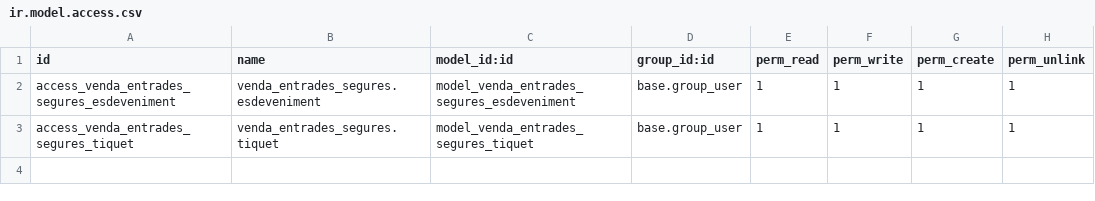
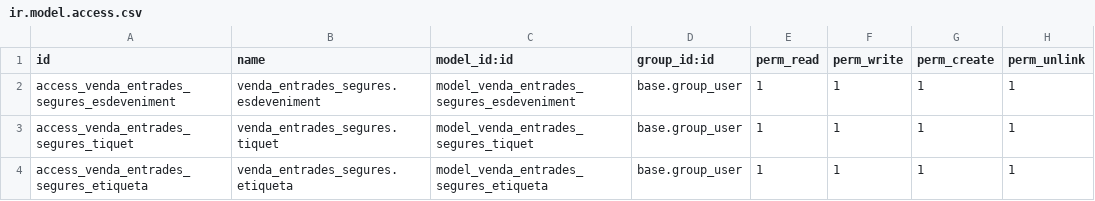
Before and after one commit to xxjcaxx/sge_odoo, a CSV file: exemples/odoo19/ia/addons/venda_entrades_segures/security/ir.model.access.csv, drawn as a sheet.

```diff
--- a/exemples/odoo19/ia/addons/venda_entrades_segures/security/ir.model.access.csv
+++ b/exemples/odoo19/ia/addons/venda_entrades_segures/security/ir.model.access.csv
@@ -3 +3,2 @@ access_venda_entrades_segures_esdeveniment,venda_entrades_segures.esdeveniment,m
 access_venda_entrades_segures_tiquet,venda_entrades_segures.tiquet,model_venda_entrades_segures_tiquet,base.group_user,1,1,1,1
+access_venda_entrades_segures_etiqueta,venda_entrades_segures.etiqueta,model_venda_entrades_segures_etiqueta,base.group_user,1,1,1,1
```
Also changed, not shown: 5 other files.
